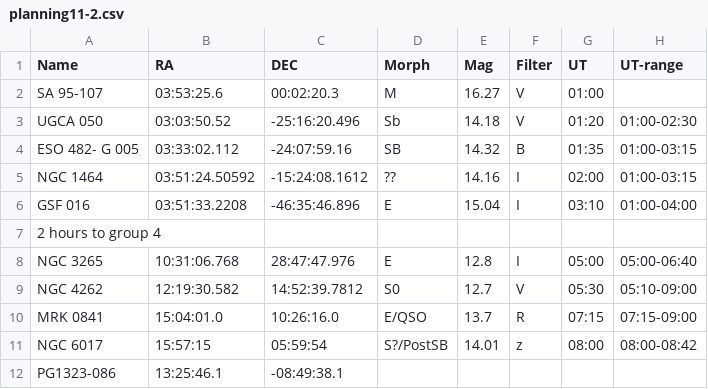
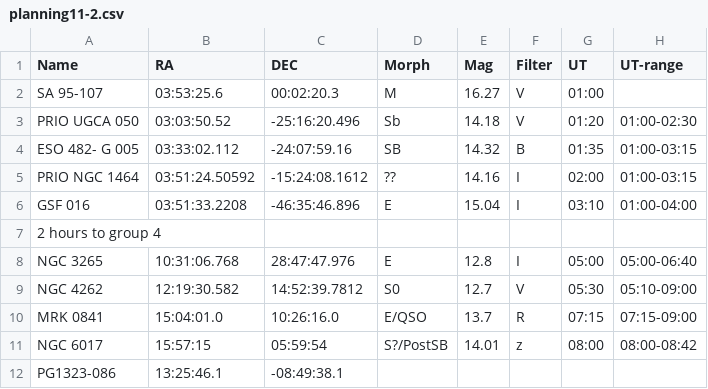
Before and after one commit to jhartke/LaSillaRepo2020, a CSV file: planning10/planning11-2.csv, drawn as a sheet; only a part is shown; the diff names each change by its address in the sheet, - before the commit and + after, or states it on an @@ line.

Commit message:
Update planning11-2.csv

```diff
--- a/planning10/planning11-2.csv
+++ b/planning10/planning11-2.csv
-A3 (Name): UGCA 050
+A3 (Name): PRIO UGCA 050
-A5 (Name): NGC 1464
+A5 (Name): PRIO NGC 1464
```
